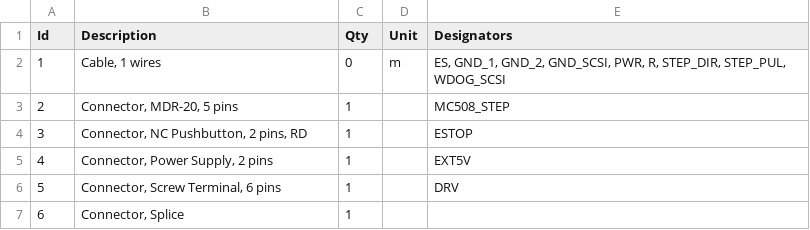
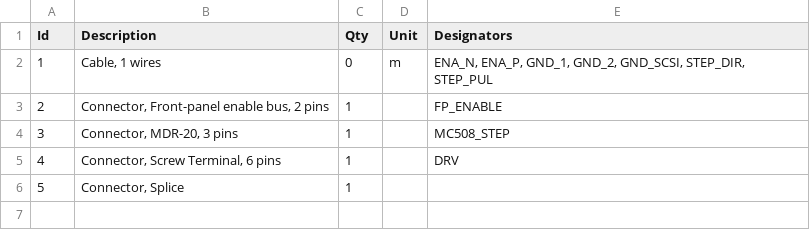
Before and after one commit to robmacl/ilemt_cal_hw, a TSV file: stage/wiring_stepper.bom.tsv, drawn as a sheet; removed rows and columns are numbered as before the commit, all else as after; the diff names each change by its address in the sheet, - before the commit and + after, or states it on an @@ line.

```diff
--- a/stage/wiring_stepper.bom.tsv
+++ b/stage/wiring_stepper.bom.tsv
-E2 (Designators): ES, GND_1, GND_2, GND_SCSI, PWR, R, STEP_DIR, STEP_PUL, WDOG_SCSI
+E2 (Designators): ENA_N, ENA_P, GND_1, GND_2, GND_SCSI, STEP_DIR, STEP_PUL
+row 3: 2 | Connector, Front-panel enable bus, 2 pins | 1 |  | FP_ENABLE
@@ column A (Id) renumbered from row 4 down @@
-B4 (Description): Connector, MDR-20, 5 pins
+B4 (Description): Connector, MDR-20, 3 pins
-row 4: 3 | Connector, NC Pushbutton, 2 pins, RD | 1 |  | ESTOP
-row 5: 4 | Connector, Power Supply, 2 pins | 1 |  | EXT5V
```
Also changed, not shown: 6 other files.
